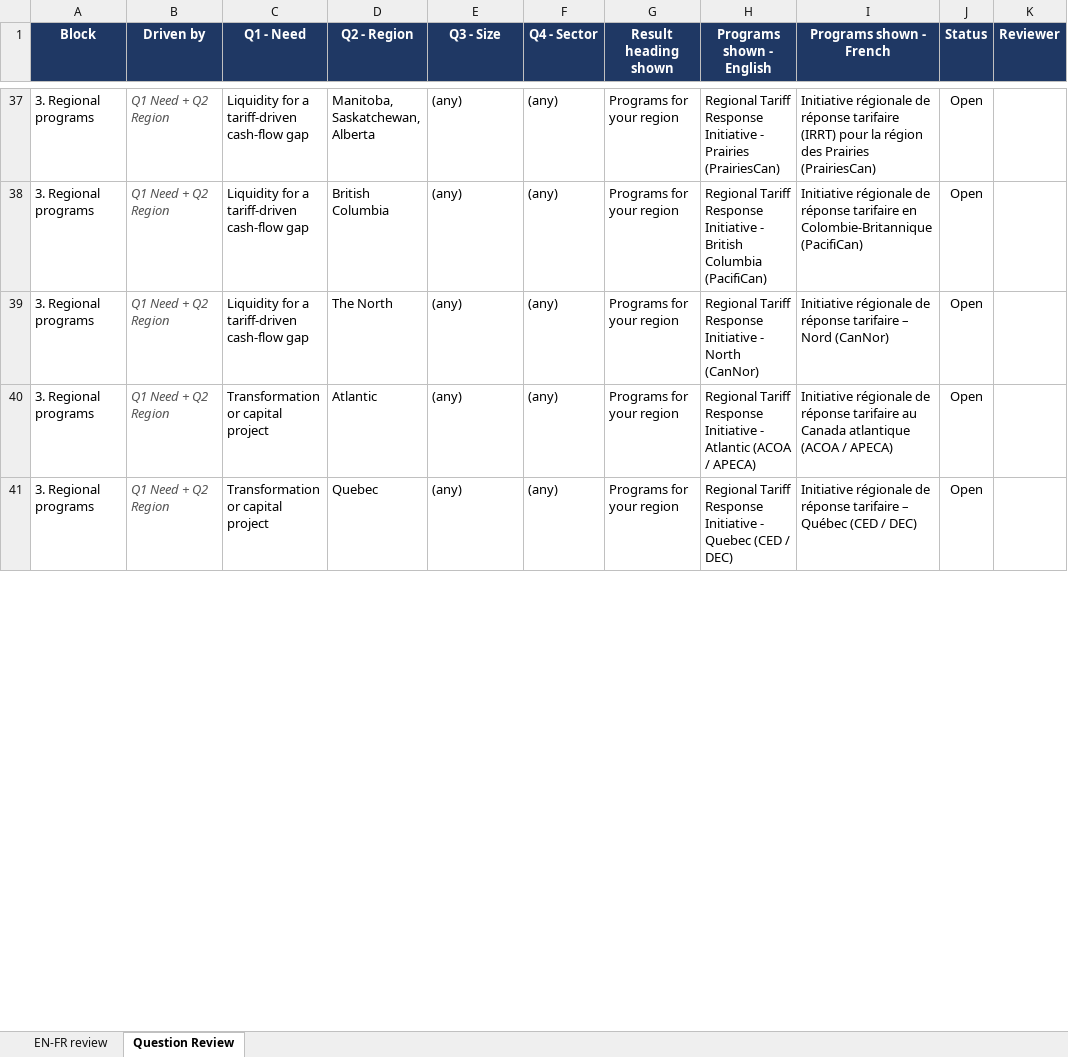
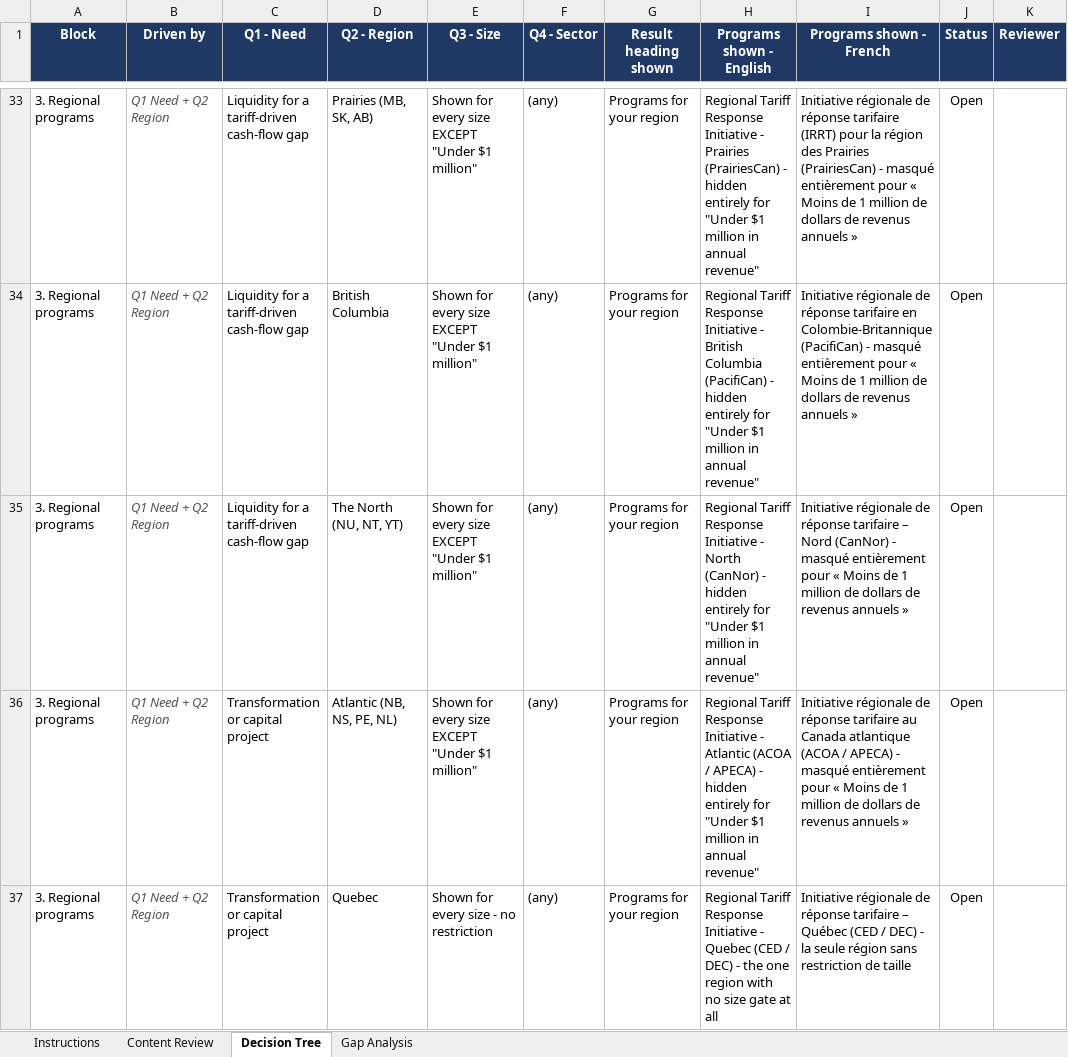
Before and after one commit to gc-proto/experimental, an Excel workbook: canada-strong/_data/canada_strong_content_review.xlsx, sheet Decision Tree, drawn as a sheet; only a part is shown, gaps mark what is left out; values as stored, in another font and other column widths than the file's, no borders; addresses are those after the commit; the diff covers the shown part only; the diff names each change by its address in the sheet, - before the commit and + after, or states it on an @@ line.

Commit message:
update review sheet

```diff
--- a/canada-strong/_data/canada_strong_content_review.xlsx (sheet Decision Tree)
+++ b/canada-strong/_data/canada_strong_content_review.xlsx (sheet Decision Tree)
-sheet tab: EN-FR review
+sheet tab: Content Review
-sheet tab: Question Review
+sheet tab: Decision Tree
+sheet tab: Instructions
+sheet tab: Gap Analysis
-D33 (Q2 - Region): Manitoba, Saskatchewan, Alberta
+D33 (Q2 - Region): Prairies (MB, SK, AB)
-E33:E36 (Q3 - Size): (any)
+E33:E36 (Q3 - Size): Shown for every size EXCEPT "Under $1 million"
-H33 (Programs shown - English): …Prairies (PrairiesCan)
+H33 (Programs shown - English): …Prairies (PrairiesCan) - hidden entirely for "Under $1 million in annual revenue"
-I33 (Programs shown - French): …Prairies (PrairiesCan)
+I33 (Programs shown - French): …Prairies (PrairiesCan) - masqué entièrement pour « Moins de 1 million de dollars de revenus annuels »
-H34 (Programs shown - English): …Columbia (PacifiCan)
+H34 (Programs shown - English): …Columbia (PacifiCan) - hidden entirely for "Under $1 million in annual revenue"
-I34 (Programs shown - French): …Colombie-Britannique (PacifiCan)
+I34 (Programs shown - French): …Colombie-Britannique (PacifiCan) - masqué entièrement pour « Moins de 1 million de dollars de revenus annuels »
-D35 (Q2 - Region): The North
+D35 (Q2 - Region): The North (NU, NT, YT)
-H35 (Programs shown - English): …North (CanNor)
+H35 (Programs shown - English): …North (CanNor) - hidden entirely for "Under $1 million in annual revenue"
-I35 (Programs shown - French): …Nord (CanNor)
+I35 (Programs shown - French): …Nord (CanNor) - masqué entièrement pour « Moins de 1 million de dollars de revenus annuels »
-D36 (Q2 - Region): Atlantic
+D36 (Q2 - Region): Atlantic (NB, NS, PE, NL)
-H36 (Programs shown - English): …/ APECA)
+H36 (Programs shown - English): …/ APECA) - hidden entirely for "Under $1 million in annual revenue"
-I36 (Programs shown - French): …/ APECA)
+I36 (Programs shown - French): …/ APECA) - masqué entièrement pour « Moins de 1 million de dollars de revenus annuels »
-E37 (Q3 - Size): (any)
+E37 (Q3 - Size): Shown for every size - no restriction
-H37 (Programs shown - English): …/ DEC)
+H37 (Programs shown - English): …/ DEC) - the one region with no size gate at all
-I37 (Programs shown - French): …/ DEC)
+I37 (Programs shown - French): …/ DEC) - la seule région sans restriction de taille
```
Also changed, not shown: 3 added rows, 26 removed rows, 128 edited cells and cell formats elsewhere in this sheet, sheet Content Review, canada-strong/canada_strong_content_review.xlsx.
